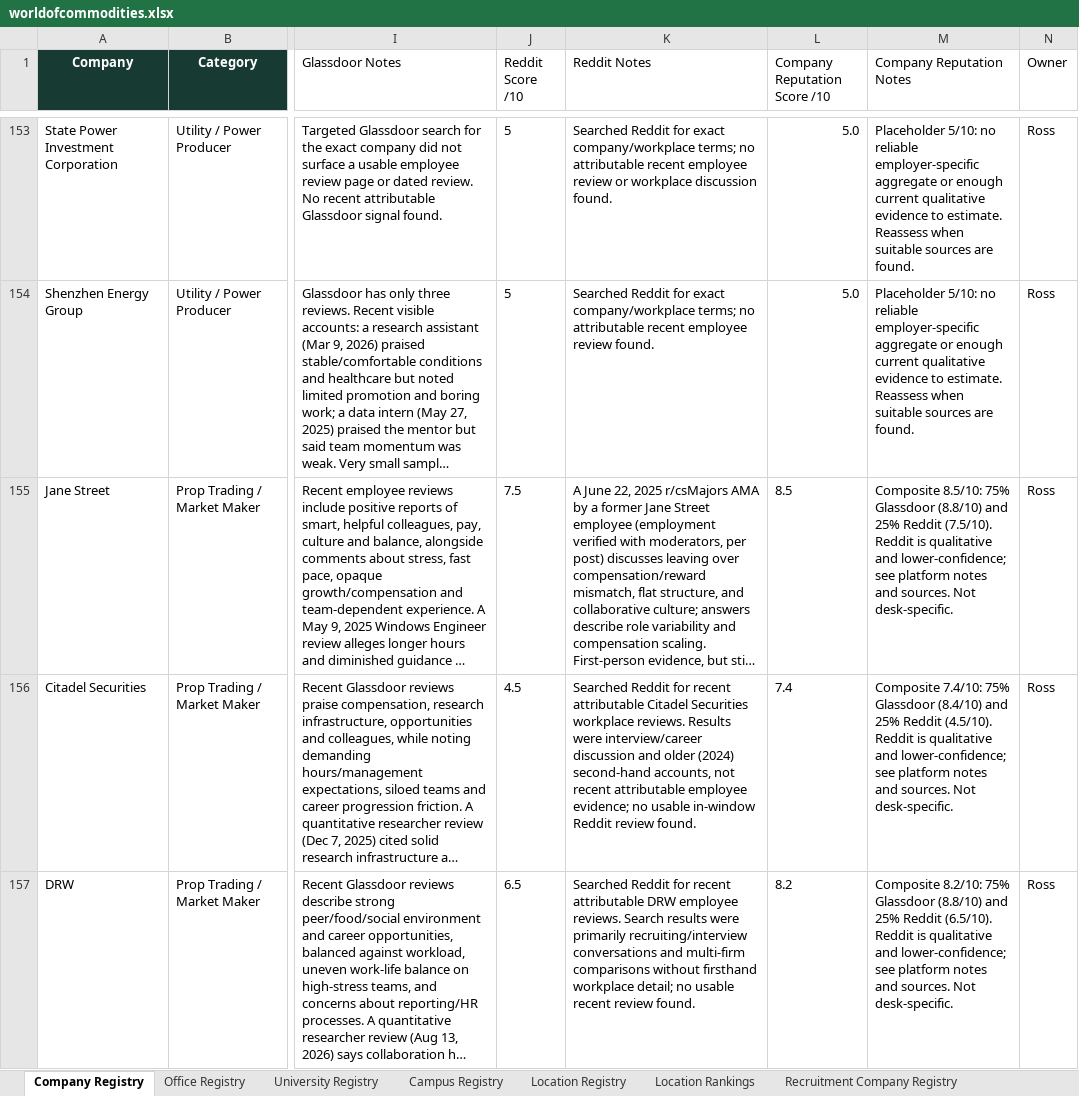
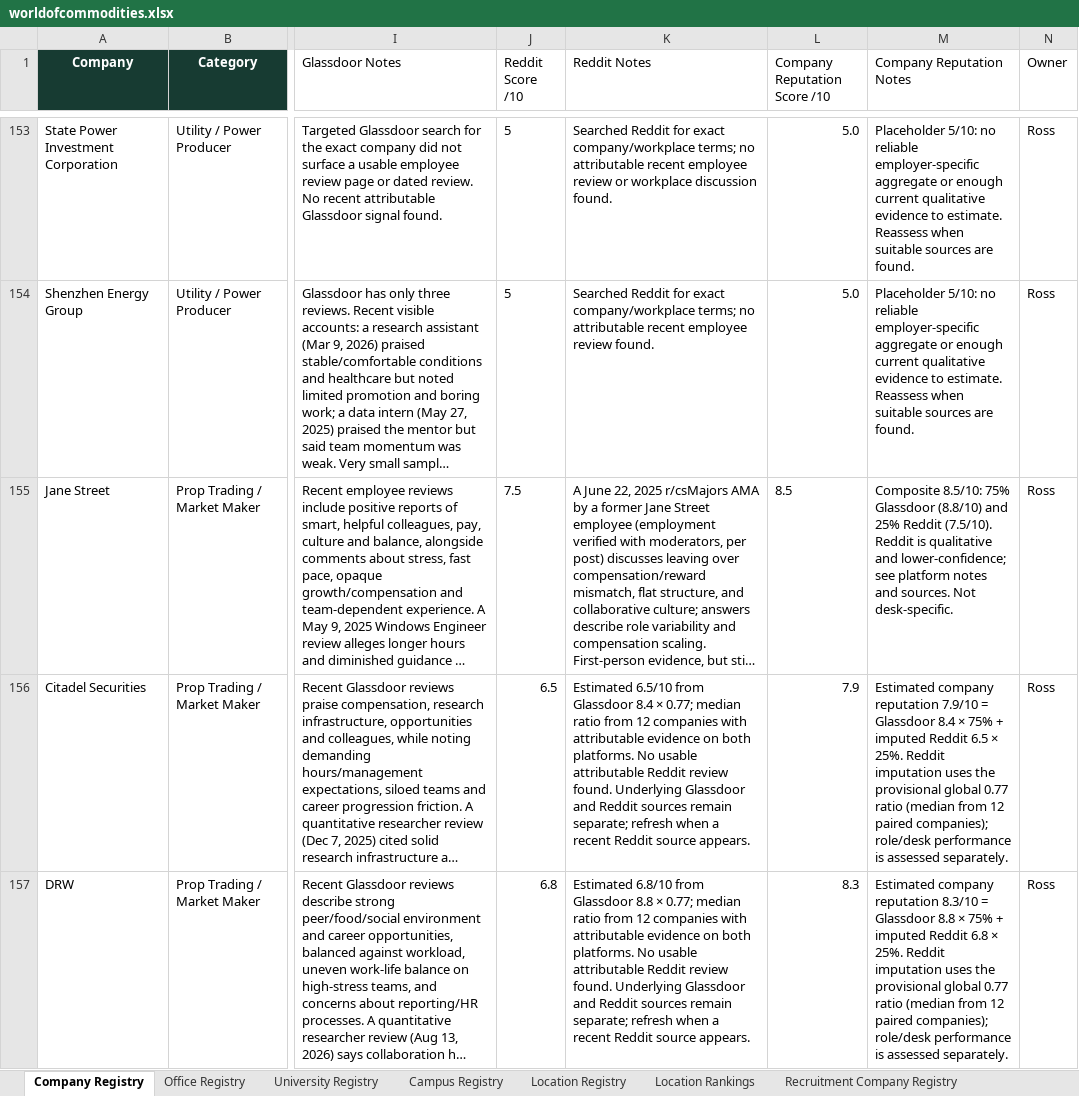
Before and after one commit to RZEdward/world-of-commodities, an Excel workbook: worldofcommodities.xlsx, sheet Company Registry, drawn as a sheet; only a part is shown, gaps mark what is left out; long unchanged cells end in …; values as stored, in another font and other column widths than the file's, no borders; table styles not drawn; the diff covers the shown part only; the diff names each change by its address in the sheet, - before the commit and + after, or states it on an @@ line.

Commit message:
Estimate missing Reddit scores from Glassdoor evidence

```diff
--- a/worldofcommodities.xlsx (sheet Company Registry)
+++ b/worldofcommodities.xlsx (sheet Company Registry)
-J156 (Reddit Score /10): 4.5
+J156 (Reddit Score /10): 6.5
-K156 (Reddit Notes): Searched Reddit for recent attributable Citadel Securities workplace reviews. Results were interview/career discussion and older (2024) second-hand accounts, not recent attributable employee evidence; no usable in-window Reddit review found.
+K156 (Reddit Notes): Estimated 6.5/10 from Glassdoor 8.4 × 0.77; median ratio from 12 companies with attributable evidence on both platforms. No usable attributable Reddit review found. Underlying Glassdoor and Reddit sources remain separate; refresh when a recent Reddit source appears.
-L156 (Company Reputation Score /10): 7.4
+L156 (Company Reputation Score /10): 7.9
-M156 (Company Reputation Notes): Composite 7.4/10: 75% Glassdoor (8.4/10) and 25% Reddit (4.5/10). Reddit is qualitative and lower-confidence; see platform notes and sources. Not desk-specific.
+M156 (Company Reputation Notes): Estimated company reputation 7.9/10 = Glassdoor 8.4 × 75% + imputed Reddit 6.5 × 25%. Reddit imputation uses the provisional global 0.77 ratio (median from 12 paired companies); role/desk performance is assessed separately.
-J157 (Reddit Score /10): 6.5
+J157 (Reddit Score /10): 6.8
-K157 (Reddit Notes): Searched Reddit for recent attributable DRW employee reviews. Search results were primarily recruiting/interview conversations and multi-firm comparisons without firsthand workplace detail; no usable recent review found.
+K157 (Reddit Notes): Estimated 6.8/10 from Glassdoor 8.8 × 0.77; median ratio from 12 companies with attributable evidence on both platforms. No usable attributable Reddit review found. Underlying Glassdoor and Reddit sources remain separate; refresh when a recent Reddit source appears.
-L157 (Company Reputation Score /10): 8.2
+L157 (Company Reputation Score /10): 8.3
-M157 (Company Reputation Notes): Composite 8.2/10: 75% Glassdoor (8.8/10) and 25% Reddit (6.5/10). Reddit is qualitative and lower-confidence; see platform notes and sources. Not desk-specific.
+M157 (Company Reputation Notes): Estimated company reputation 8.3/10 = Glassdoor 8.8 × 75% + imputed Reddit 6.8 × 25%. Reddit imputation uses the provisional global 0.77 ratio (median from 12 paired companies); role/desk performance is assessed separately.
```
Also changed, not shown: 560 edited cells elsewhere in this sheet, 1 other file.
